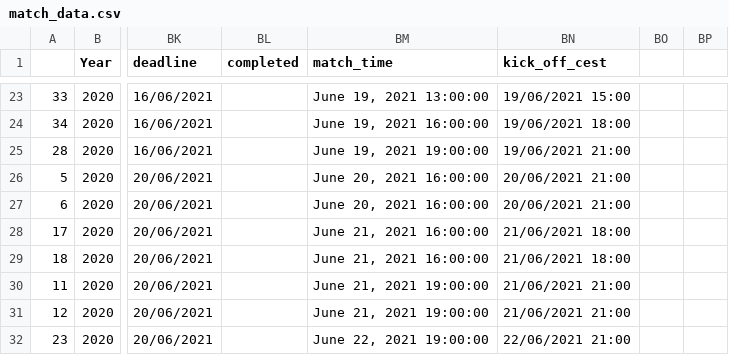
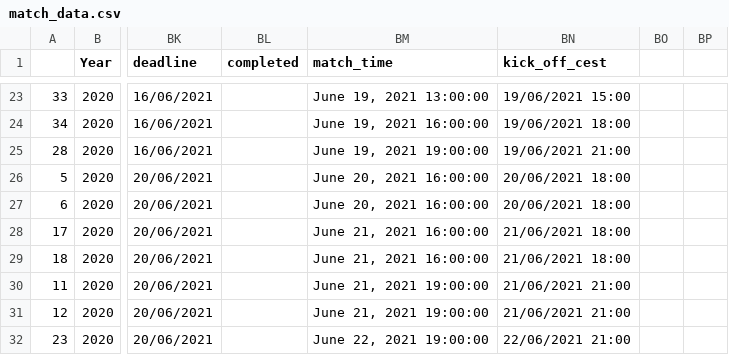
Before and after one commit to scientific-open-solutions/euro-2020, a CSV file: match_data.csv, drawn as a sheet; only a part is shown, gaps mark what is left out; the diff names each change by its address in the sheet, - before the commit and + after, or states it on an @@ line.

Commit message:
changed match time 20/6 (other column)

```diff
--- a/match_data.csv
+++ b/match_data.csv
-BN26:BN27 (kick_off_cest): 20/06/2021 21:00
+BN26:BN27 (kick_off_cest): 20/06/2021 18:00
```
